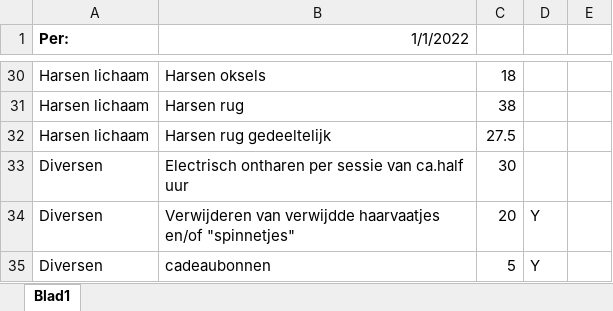
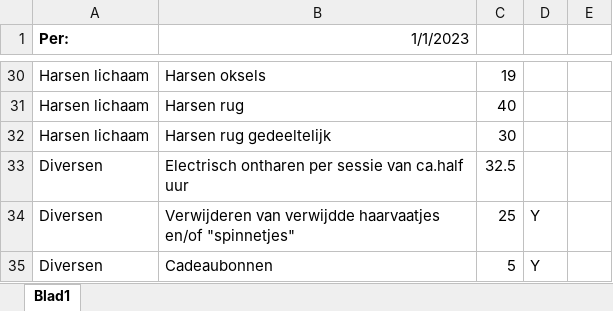
Before and after one commit to BeMacized/esthetys.nl, an Excel workbook: src/assets/misc/Prijslijst.xlsx, sheet Blad1, drawn as a sheet; only a part is shown, gaps mark what is left out; values as stored, in another font and other column widths than the file's, no borders; the diff covers the shown part only; the diff names each change by its address in the sheet, - before the commit and + after, or states it on an @@ line.

```diff
--- a/src/assets/misc/Prijslijst.xlsx (sheet Blad1)
+++ b/src/assets/misc/Prijslijst.xlsx (sheet Blad1)
-B1: 1/1/2022
+B1: 1/1/2023
-C30: 18
+C30: 19
-C31: 38
+C31: 40
-C32: 27.5
+C32: 30
-C33: 30
+C33: 32.5
-C34: 20
+C34: 25
-B35 (1/1/2023): cadeaubonnen
+B35 (1/1/2023): Cadeaubonnen
```
Also changed, not shown: 25 edited cells elsewhere in this sheet.
